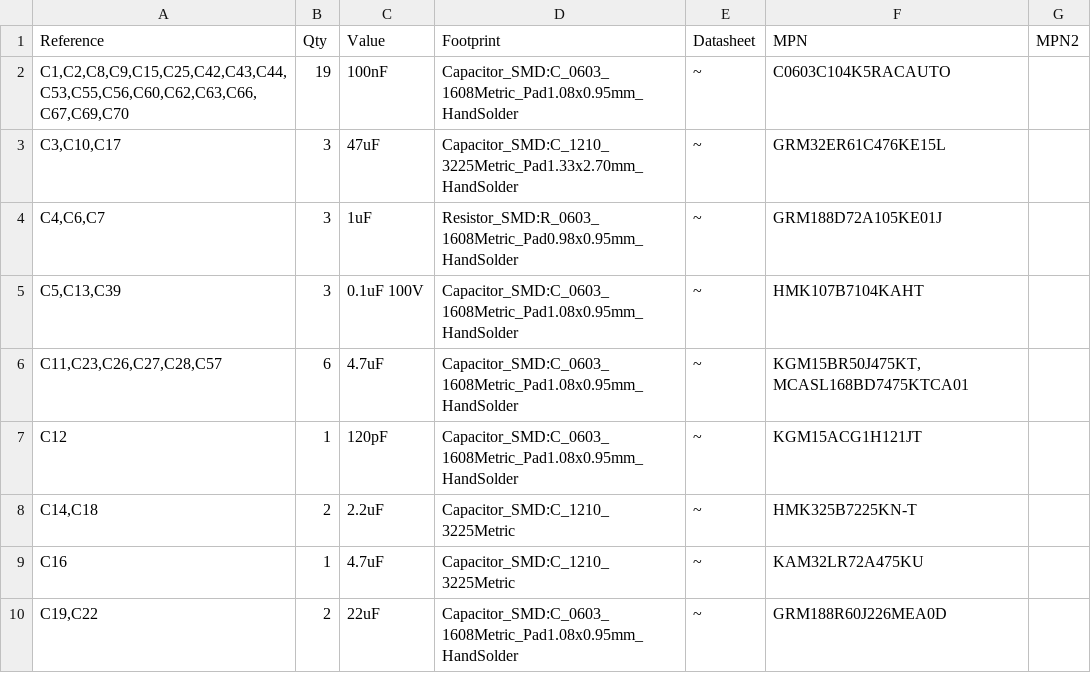
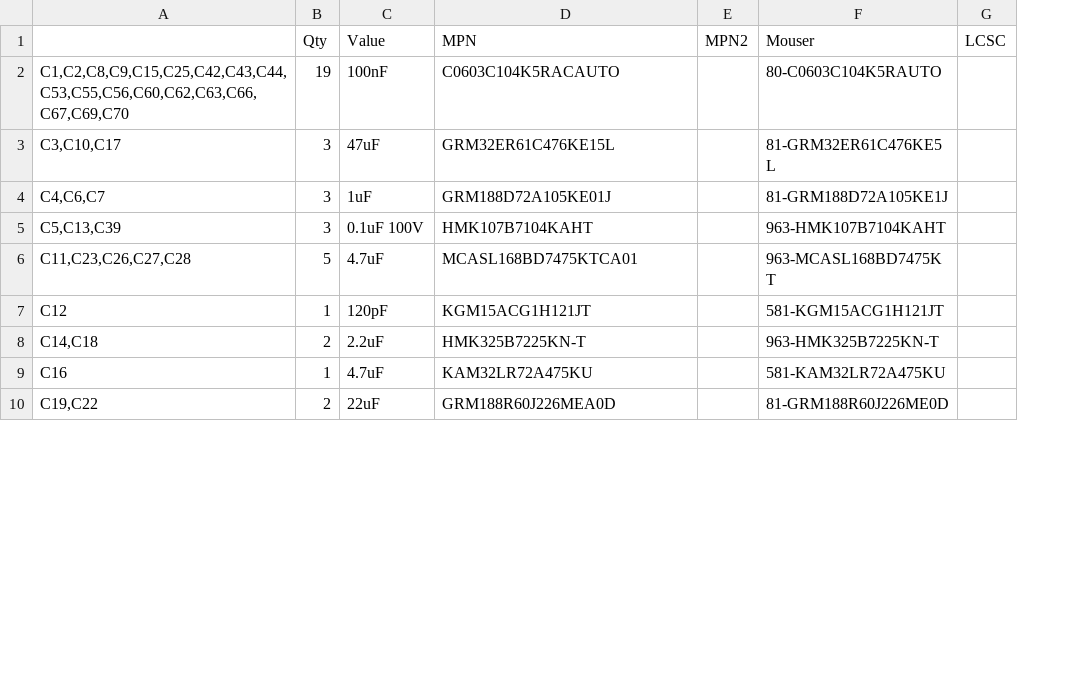
Before and after one commit to syauqi-alias/Pico-BLDC-Controller, a CSV file: Pico-BLDC-Controller.csv, drawn as a sheet; only a part is shown; removed rows and columns are numbered as before the commit, all else as after; the diff covers the shown part only; the diff names each change by its address in the sheet, - before the commit and + after, or states it on an @@ line.

```diff
--- a/Pico-BLDC-Controller.csv
+++ b/Pico-BLDC-Controller.csv
-column D (Footprint), rows 2-5: Capacitor_SMD:C_0603_1608Metric_Pad1.08x0.95mm_HandSolder | Capacitor_SMD:C_1210_3225Metric_Pad1.33x2.70mm_HandSolder | Resistor_SMD:R_0603_1608Metric_Pad0.98x0.95mm_HandSolder | Capacitor_SMD:C_0603_1608Metric_Pad1.08x0.95mm_HandSolder; rows 7-10: Capacitor_SMD:C_0603_1608Metric_Pad1.08x0.95mm_HandSolder | Capacitor_SMD:C_1210_3225Metric | Capacitor_SMD:C_1210_3225Metric | Capacitor_SMD:C_0603_1608Metric_Pad1.08x0.95mm_HandSolder
-column E (Datasheet), rows 2-5: all ~; rows 7-10: all ~
+column F (Mouser), rows 2-5: 80-C0603C104K5RAUTO | 81-GRM32ER61C476KE5L | 81-GRM188D72A105KE1J | 963-HMK107B7104KAHT; rows 7-10: 581-KGM15ACG1H121JT | 963-HMK325B7225KN-T | 581-KAM32LR72A475KU | 81-GRM188R60J226ME0D
+column G (LCSC), empty
-A1: Reference
+A1: (empty)
-row 6: C11,C23,C26,C27,C28,C57 | 6 | 4.7uF | Capacitor_SMD:C_0603_1608Metric_Pad1.08x0.95mm_HandSolder | ~ | KGM15BR50J475KT,MCASL168BD7475KTCA01
+row 6: C11,C23,C26,C27,C28 | 5 | 4.7uF | MCASL168BD7475KTCA01 |  | 963-MCASL168BD7475KT
```
Also changed, not shown: 5 added rows, 6 removed rows and 2 edited cells elsewhere in this file, 31 other files.
